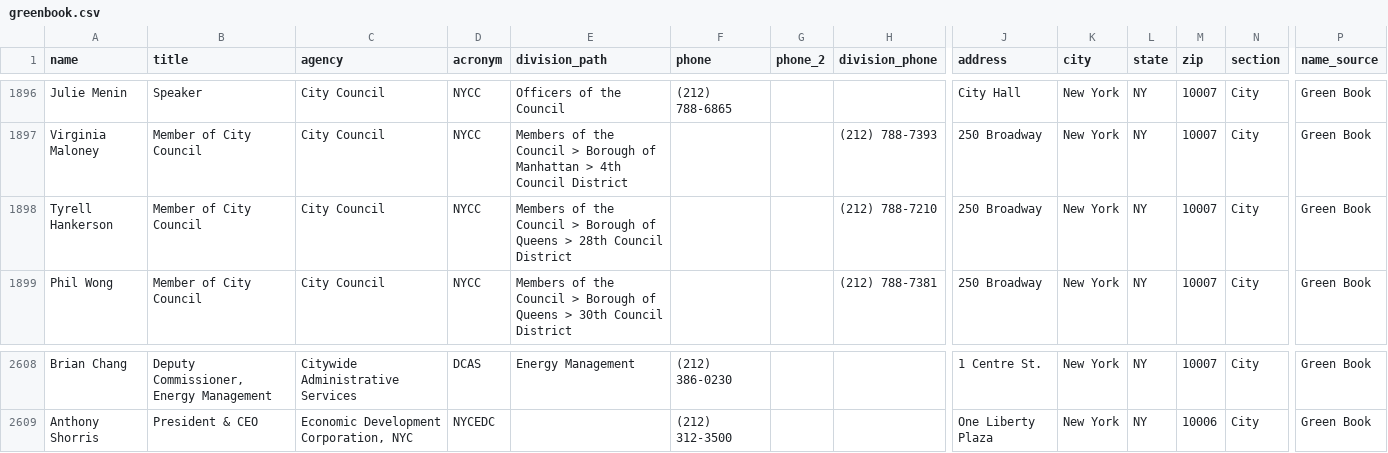
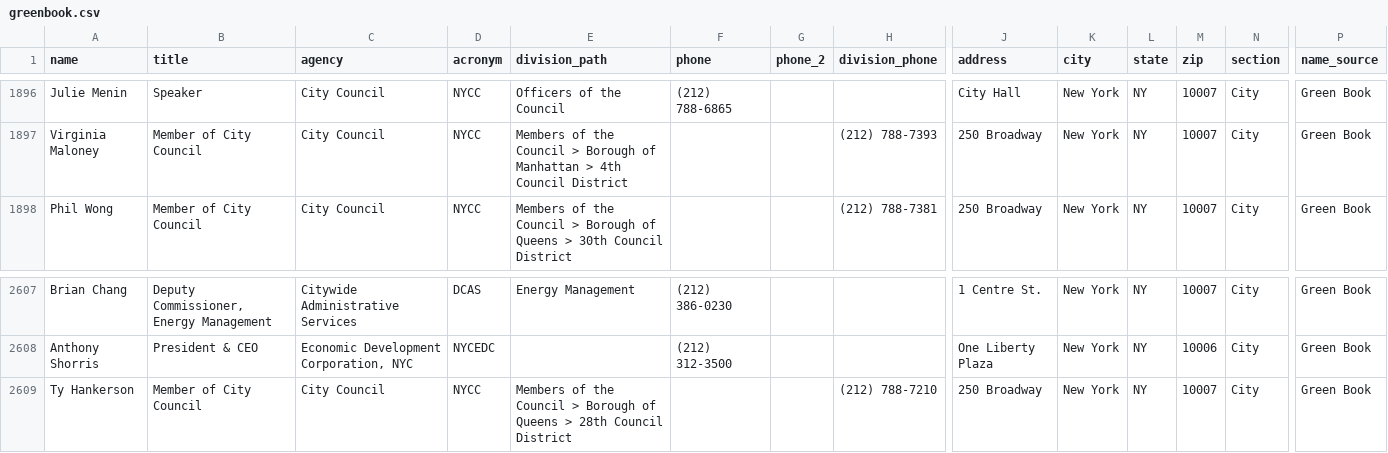
Before and after one commit to joshgreenman1973/nyc-green-book, a CSV file: docs/data/greenbook.csv, drawn as a sheet; only a part is shown, gaps mark what is left out; removed rows and columns are numbered as before the commit, all else as after; rows hold the shown columns only; the diff names each change by its address in the sheet, - before the commit and + after, or states it on an @@ line.

```diff
--- a/docs/data/greenbook.csv
+++ b/docs/data/greenbook.csv
-row 1898: Tyrell Hankerson | Member of City Council | City Council | NYCC | Members of the Council > Borough of Queens > 28th Council District |  |  | (212) 788-7210 | 250 Broadway | New York | NY | 10007 | City | Green Book
+row 2609: Ty Hankerson | Member of City Council | City Council | NYCC | Members of the Council > Borough of Queens > 28th Council District |  |  | (212) 788-7210 | 250 Broadway | New York | NY | 10007 | City | Green Book
```
Also changed, not shown: 1 other file.
